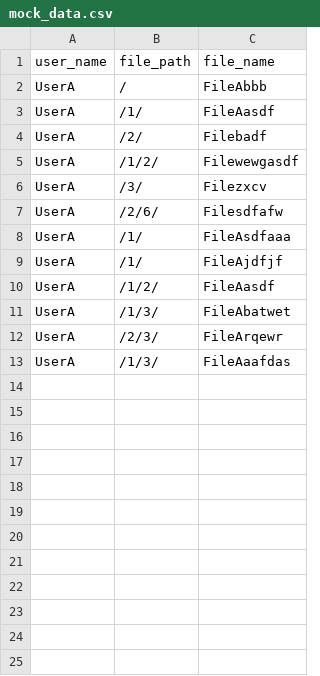
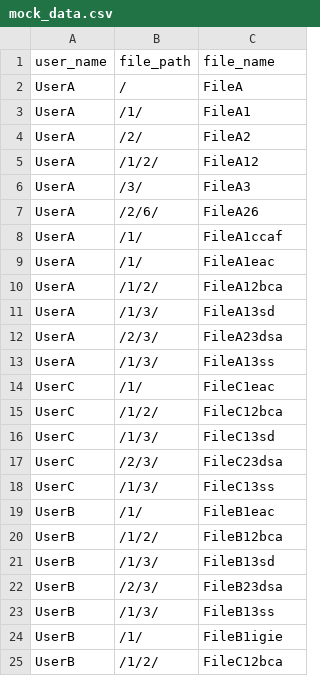
Before and after one commit to ja166667167/File-Management-Service, a CSV file: postgresql/mock_data/mock_data.csv, drawn as a sheet.

```diff
--- a/postgresql/mock_data/mock_data.csv
+++ b/postgresql/mock_data/mock_data.csv
@@ -1,13 +1,25 @@
 user_name,file_path,file_name
-UserA,/,FileAbbb
-UserA,/1/,FileAasdf
-UserA,/2/,Filebadf
-UserA,/1/2/,Filewewgasdf
-UserA,/3/,Filezxcv
-UserA,/2/6/,Filesdfafw
-UserA,/1/,FileAsdfaaa
-UserA,/1/,FileAjdfjf
-UserA,/1/2/,FileAasdf
-UserA,/1/3/,FileAbatwet
-UserA,/2/3/,FileArqewr
-UserA,/1/3/,FileAaafdas
+UserA,/,FileA
+UserA,/1/,FileA1
+UserA,/2/,FileA2
+UserA,/1/2/,FileA12
+UserA,/3/,FileA3
+UserA,/2/6/,FileA26
+UserA,/1/,FileA1ccaf
+UserA,/1/,FileA1eac
+UserA,/1/2/,FileA12bca
+UserA,/1/3/,FileA13sd
+UserA,/2/3/,FileA23dsa
+UserA,/1/3/,FileA13ss
+UserC,/1/,FileC1eac
+UserC,/1/2/,FileC12bca
+UserC,/1/3/,FileC13sd
+UserC,/2/3/,FileC23dsa
+UserC,/1/3/,FileC13ss
+UserB,/1/,FileB1eac
+UserB,/1/2/,FileB12bca
+UserB,/1/3/,FileB13sd
+UserB,/2/3/,FileB23dsa
+UserB,/1/3/,FileB13ss
+UserB,/1/,FileB1igie
+UserB,/1/2/,FileC12bca
```
Also changed, not shown: 7 other files.
